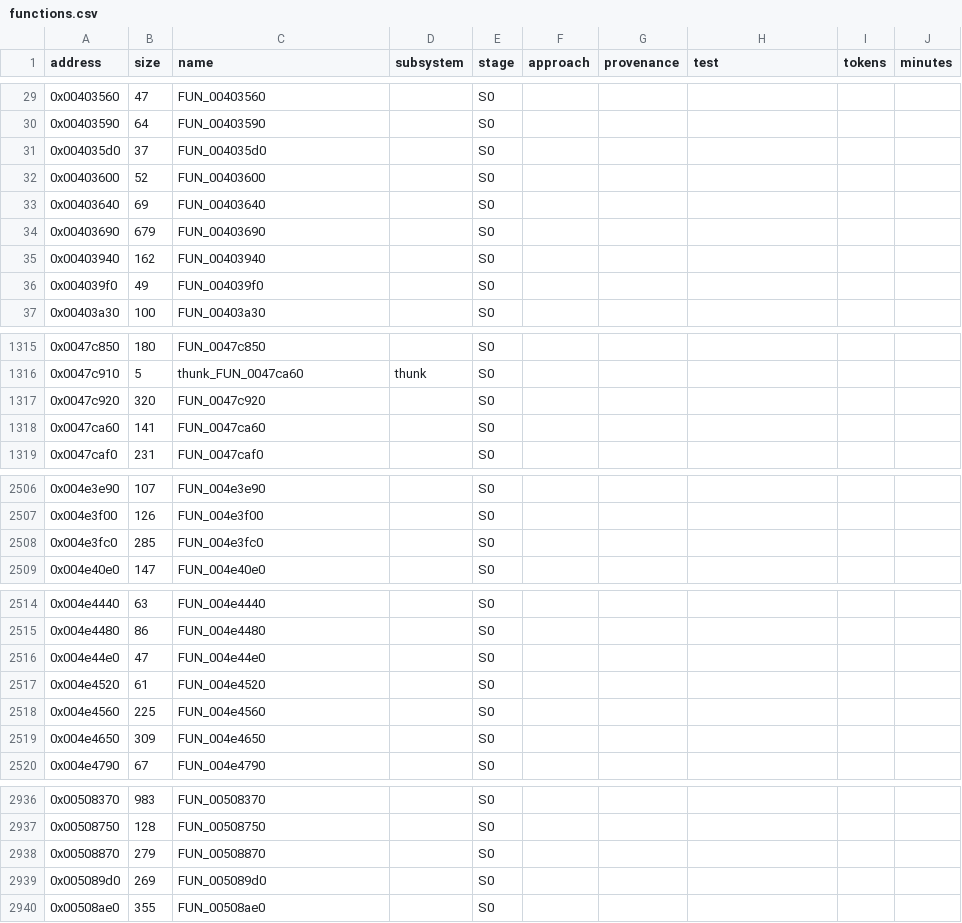
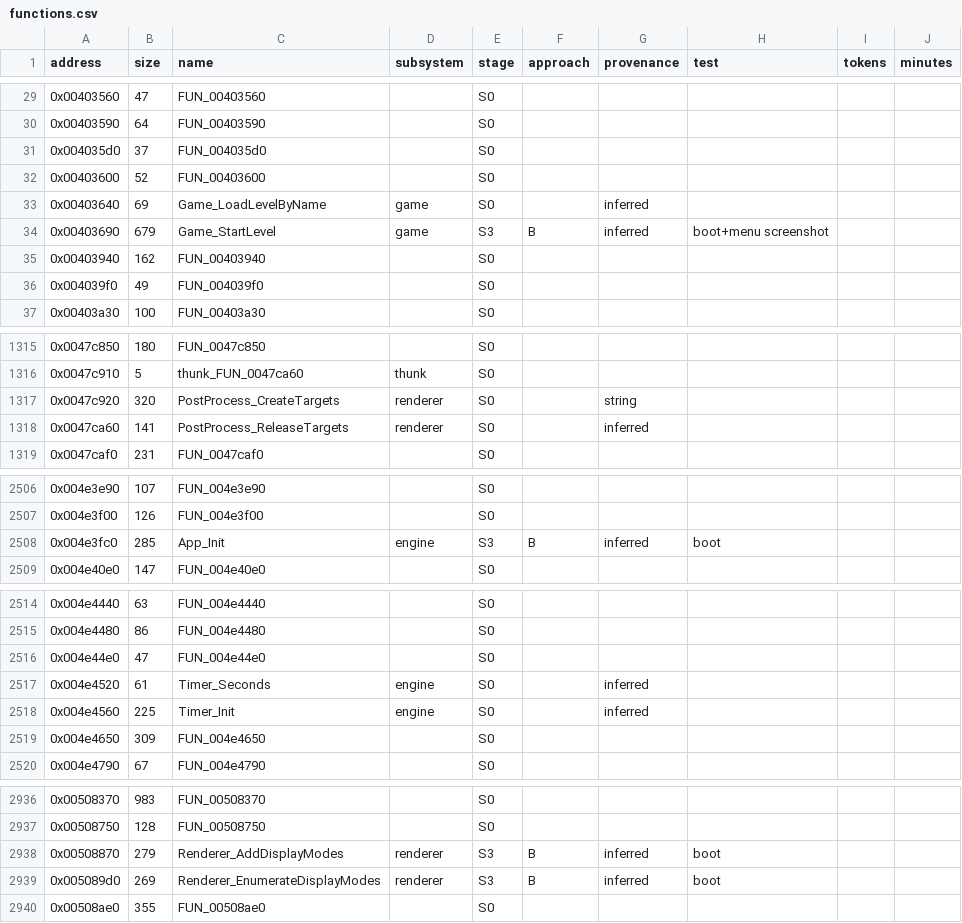
Before and after one commit to NikhilVerma/armed-and-dangerous-recomp, a CSV file: symbols/functions.csv, drawn as a sheet; only a part is shown, gaps mark what is left out; the diff covers the shown part only.

Commit message:
Unlocked resolutions and intro skip through recovered functions (M2)
Recovered (S3, Approach B), each switchable in and.ini [hooks]:
- 0x004e3fc0 App_Init (start-up config defaults)
- 0x005089d0 Renderer_EnumerateDisplayModes (+0x508870, 0x508990 inlined)
- 0x00403690 Game_StartLevel (register ABI, naked entry stub)

Enhancements, off by default: [display] width/height/all_modes wrap
App_Init and widen the mode filter (was 640-1600 wide, 16:9/4:3/5:4);
[startup] skip_intro/skip_legal. Verified by back-buffer screenshots:
front-end at native 1920x1080 with background, faithful runs unchanged.

Fixed during verification: 0x0040f8c0 takes a hidden EDX argument
(Game+0xa68); without it the front-end stayed black.

Test tooling: in-DLL back-buffer screenshots ([test] shots), scripted
DirectInput keys ([test] keys), tools/run.py, tools/reginputs.py.

```diff
--- a/symbols/functions.csv
+++ b/symbols/functions.csv
@@ -32,4 +32,4 @@ address,size,name,subsystem,stage,approach,provenance,test,tokens,minutes
 0x00403600,52,FUN_00403600,,S0,,,,,
-0x00403640,69,FUN_00403640,,S0,,,,,
-0x00403690,679,FUN_00403690,,S0,,,,,
+0x00403640,69,Game_LoadLevelByName,game,S0,,inferred,,,
+0x00403690,679,Game_StartLevel,game,S3,B,inferred,boot+menu screenshot,,
 0x00403940,162,FUN_00403940,,S0,,,,,
@@ -1316,4 +1316,4 @@ address,size,name,subsystem,stage,approach,provenance,test,tokens,minutes
 0x0047c910,5,thunk_FUN_0047ca60,thunk,S0,,,,,
-0x0047c920,320,FUN_0047c920,,S0,,,,,
-0x0047ca60,141,FUN_0047ca60,,S0,,,,,
+0x0047c920,320,PostProcess_CreateTargets,renderer,S0,,string,,,
+0x0047ca60,141,PostProcess_ReleaseTargets,renderer,S0,,inferred,,,
 0x0047caf0,231,FUN_0047caf0,,S0,,,,,
@@ -2507,3 +2507,3 @@ address,size,name,subsystem,stage,approach,provenance,test,tokens,minutes
 0x004e3f00,126,FUN_004e3f00,,S0,,,,,
-0x004e3fc0,285,FUN_004e3fc0,,S0,,,,,
+0x004e3fc0,285,App_Init,engine,S3,B,inferred,boot,,
 0x004e40e0,147,FUN_004e40e0,,S0,,,,,
@@ -2516,4 +2516,4 @@ address,size,name,subsystem,stage,approach,provenance,test,tokens,minutes
 0x004e44e0,47,FUN_004e44e0,,S0,,,,,
-0x004e4520,61,FUN_004e4520,,S0,,,,,
-0x004e4560,225,FUN_004e4560,,S0,,,,,
+0x004e4520,61,Timer_Seconds,engine,S0,,inferred,,,
+0x004e4560,225,Timer_Init,engine,S0,,inferred,,,
 0x004e4650,309,FUN_004e4650,,S0,,,,,
@@ -2937,4 +2937,4 @@ address,size,name,subsystem,stage,approach,provenance,test,tokens,minutes
 0x00508750,128,FUN_00508750,,S0,,,,,
-0x00508870,279,FUN_00508870,,S0,,,,,
-0x005089d0,269,FUN_005089d0,,S0,,,,,
+0x00508870,279,Renderer_AddDisplayModes,renderer,S3,B,inferred,boot,,
+0x005089d0,269,Renderer_EnumerateDisplayModes,renderer,S3,B,inferred,boot,,
 0x00508ae0,355,FUN_00508ae0,,S0,,,,,
```
Also changed, not shown: 10 edited cells elsewhere in this file, 22 other files.
